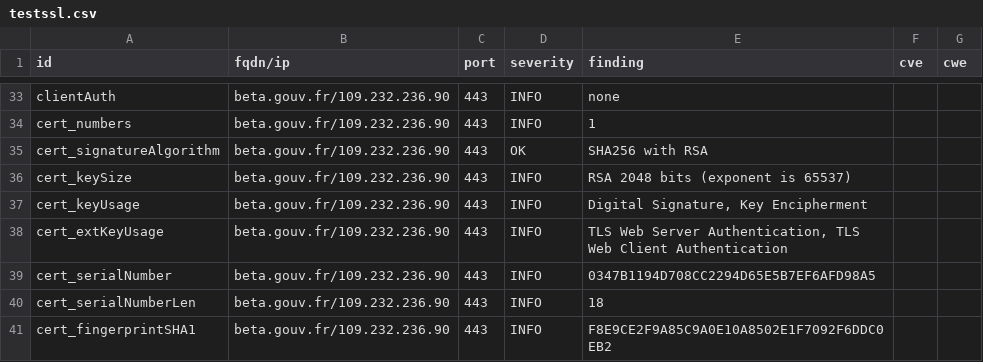
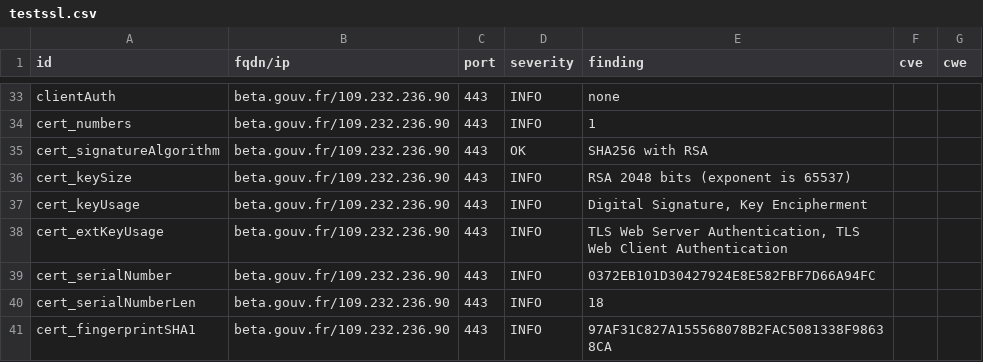
Before and after one commit to SocialGouv/dashlord, a CSV file: results/aHR0cHM6Ly9iZXRhLmdvdXYuZnI=/testssl.csv, drawn as a sheet; only a part is shown, gaps mark what is left out; the diff covers the shown part only.

```diff
--- a/results/aHR0cHM6Ly9iZXRhLmdvdXYuZnI=/testssl.csv
+++ b/results/aHR0cHM6Ly9iZXRhLmdvdXYuZnI=/testssl.csv
@@ -38,4 +38,4 @@
 "cert_extKeyUsage","beta.gouv.fr/109.232.236.90","443","INFO","TLS Web Server Authentication, TLS Web Client Authentication","",""
-"cert_serialNumber","beta.gouv.fr/109.232.236.90","443","INFO","0347B1194D708CC2294D65E5B7EF6AFD98A5","",""
+"cert_serialNumber","beta.gouv.fr/109.232.236.90","443","INFO","0372EB101D30427924E8E582FBF7D66A94FC","",""
 "cert_serialNumberLen","beta.gouv.fr/109.232.236.90","443","INFO","18","",""
-"cert_fingerprintSHA1","beta.gouv.fr/109.232.236.90","443","INFO","F8E9CE2F9A85C9A0E10A8502E1F7092F6DDC0EB2","",""
+"cert_fingerprintSHA1","beta.gouv.fr/109.232.236.90","443","INFO","97AF31C827A155568078B2FAC5081338F98638CA","",""
```
Also changed, not shown: 17 edited cells elsewhere in this file, 13 other files.
